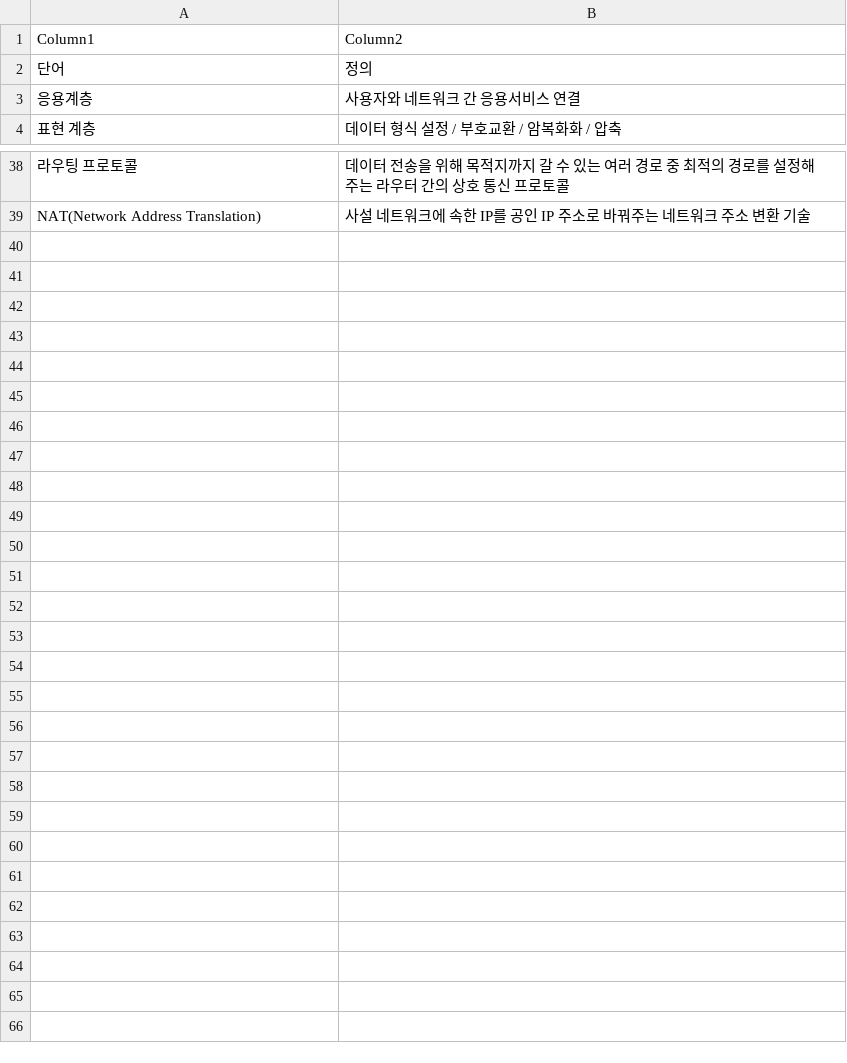
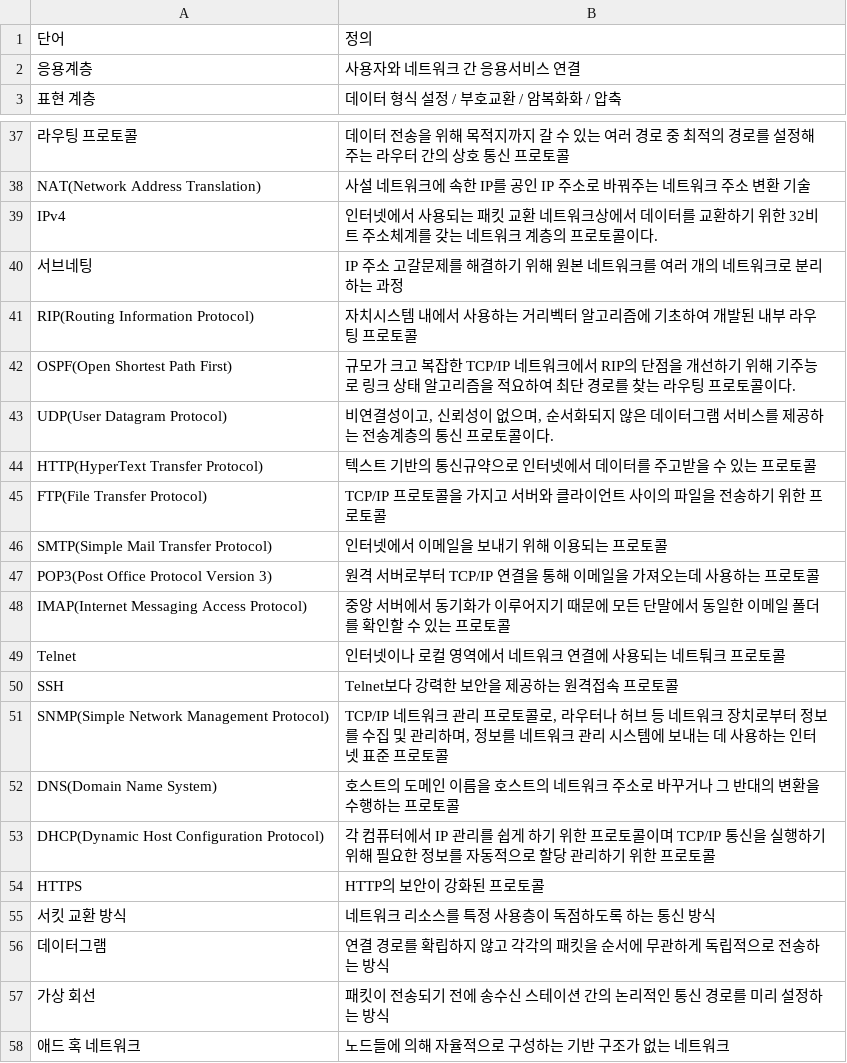
Before and after one commit to marista-dev/vocabulary-web, a CSV file: voca.csv, drawn as a sheet; only a part is shown, gaps mark what is left out; removed rows and columns are numbered as before the commit, all else as after; the diff names each change by its address in the sheet, - before the commit and + after, or states it on an @@ line.

Commit message:
Oct_3

```diff
--- a/voca.csv
+++ b/voca.csv
-row 1: Column1 | Column2
+row 39: IPv4 | 인터넷에서 사용되는 패킷 교환 네트워크상에서 데이터를 교환하기 위한 32비트 주소체계를 갖는 네트워크 계층의 프로토콜이다.
+row 40: 서브네팅 | IP 주소 고갈문제를 해결하기 위해 원본 네트워크를 여러 개의 네트워크로 분리하는 과정
+row 41: RIP(Routing Information Protocol) | 자치시스템 내에서 사용하는 거리벡터 알고리즘에 기초하여 개발된 내부 라우팅 프로토콜
+row 42: OSPF(Open Shortest Path First) | 규모가 크고 복잡한 TCP/IP 네트워크에서 RIP의 단점을 개선하기 위해 기주능로 링크 상태 알고리즘을 적요하여 최단 경로를 찾는 라우팅 프로토콜이다.
+row 43: UDP(User Datagram Protocol) | 비연결성이고, 신뢰성이 없으며, 순서화되지 않은 데이터그램 서비스를 제공하는 전송계층의 통신 프로토콜이다.
+row 44: HTTP(HyperText Transfer Protocol) | 텍스트 기반의 통신규약으로 인터넷에서 데이터를 주고받을 수 있는 프로토콜
+row 45: FTP(File Transfer Protocol) | TCP/IP 프로토콜을 가지고 서버와 클라이언트 사이의 파일을 전송하기 위한 프로토콜
+row 46: SMTP(Simple Mail Transfer Protocol) | 인터넷에서 이메일을 보내기 위해 이용되는 프로토콜
+row 47: POP3(Post Office Protocol Version 3) | 원격 서버로부터 TCP/IP 연결을 통해 이메일을 가져오는데 사용하는 프로토콜
+row 48: IMAP(Internet Messaging Access Protocol) | 중앙 서버에서 동기화가 이루어지기 때문에 모든 단말에서 동일한 이메일 폴더를 확인할 수 있는 프로토콜
+row 49: Telnet | 인터넷이나 로컬 영역에서 네트워크 연결에 사용되는 네트퉈크 프로토콜
+row 50: SSH | Telnet보다 강력한 보안을 제공하는 원격접속 프로토콜
+row 51: SNMP(Simple Network Management Protocol) | TCP/IP 네트워크 관리 프로토콜로, 라우터나 허브 등 네트워크 장치로부터 정보를 수집 및 관리하며, 정보를 네트워크 관리 시스템에 보내는 데 사용하는 인터넷 표준 프로토콜
+row 52: DNS(Domain Name System) | 호스트의 도메인 이름을 호스트의 네트워크 주소로 바꾸거나 그 반대의 변환을 수행하는 프로토콜
+row 53: DHCP(Dynamic Host Configuration Protocol) | 각 컴퓨터에서 IP 관리를 쉽게 하기 위한 프로토콜이며 TCP/IP 통신을 실행하기 위해 필요한 정보를 자동적으로 할당 관리하기 위한 프로토콜
+row 54: HTTPS | HTTP의 보안이 강화된 프로토콜
+row 55: 서킷 교환 방식 | 네트워크 리소스를 특정 사용층이 독점하도록 하는 통신 방식
+row 56: 데이터그램 | 연결 경로를 확립하지 않고 각각의 패킷을 순서에 무관하게 독립적으로 전송하는 방식
+row 57: 가상 회선 | 패킷이 전송되기 전에 송수신 스테이션 간의 논리적인 통신 경로를 미리 설정하는 방식
+row 58: 애드 혹 네트워크 | 노드들에 의해 자율적으로 구성하는 기반 구조가 없는 네트워크
```
